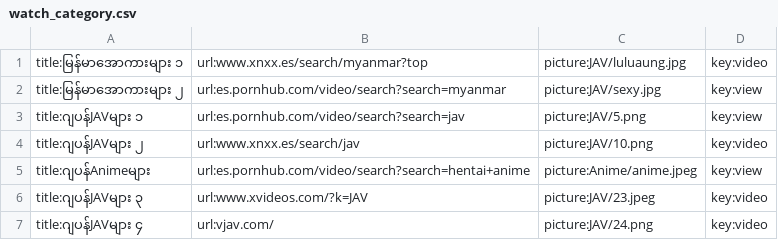
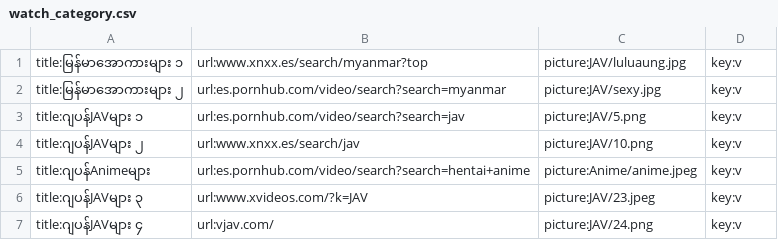
Before and after one commit to ghnaruto/movie_app, a CSV file: watch_category.csv, drawn as a sheet.

Commit message:
Update watch_category.csv

```diff
--- a/watch_category.csv
+++ b/watch_category.csv
@@ -1,7 +1,7 @@
-title:မြန်မာအောကားများ ၁,url:www.xnxx.es/search/myanmar?top,picture:JAV/luluaung.jpg,key:video
-title:မြန်မာအောကားများ ၂,url:es.pornhub.com/video/search?search=myanmar,picture:JAV/sexy.jpg,key:view
-title:ဂျပန်JAVများ ၁,url:es.pornhub.com/video/search?search=jav,picture:JAV/5.png,key:view
-title:ဂျပန်JAVများ ၂,url:www.xnxx.es/search/jav,picture:JAV/10.png,key:video
-title:ဂျပန်Animeများ,url:es.pornhub.com/video/search?search=hentai+anime,picture:Anime/anime.jpeg,key:view
-title:ဂျပန်JAVများ ၃,url:www.xvideos.com/?k=JAV,picture:JAV/23.jpeg,key:video
-title:ဂျပန်JAVများ ၄,url:vjav.com/,picture:JAV/24.png,key:video
+title:မြန်မာအောကားများ ၁,url:www.xnxx.es/search/myanmar?top,picture:JAV/luluaung.jpg,key:v
+title:မြန်မာအောကားများ ၂,url:es.pornhub.com/video/search?search=myanmar,picture:JAV/sexy.jpg,key:v
+title:ဂျပန်JAVများ ၁,url:es.pornhub.com/video/search?search=jav,picture:JAV/5.png,key:v
+title:ဂျပန်JAVများ ၂,url:www.xnxx.es/search/jav,picture:JAV/10.png,key:v
+title:ဂျပန်Animeများ,url:es.pornhub.com/video/search?search=hentai+anime,picture:Anime/anime.jpeg,key:v
+title:ဂျပန်JAVများ ၃,url:www.xvideos.com/?k=JAV,picture:JAV/23.jpeg,key:v
+title:ဂျပန်JAVများ ၄,url:vjav.com/,picture:JAV/24.png,key:v
```
